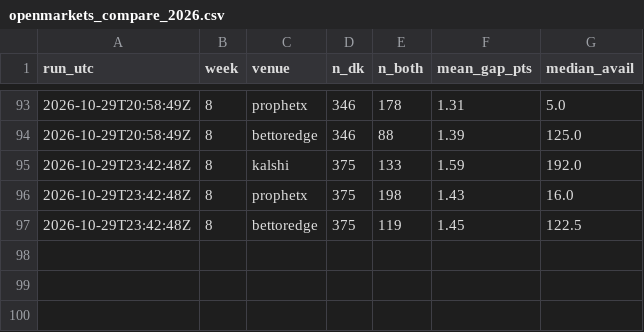
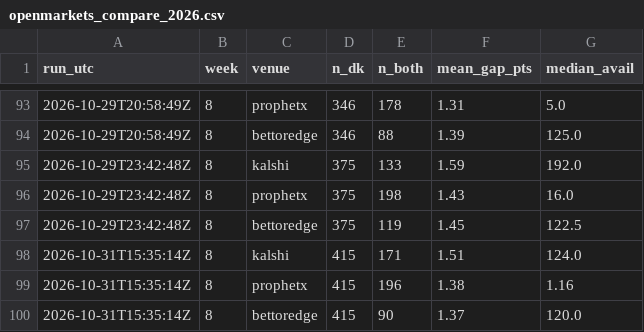
Before and after one commit to wbblanck/nfl-betting-model, a CSV file: data/live/openmarkets_compare_2026.csv, drawn as a sheet; only a part is shown, gaps mark what is left out.

```diff
--- a/data/live/openmarkets_compare_2026.csv
+++ b/data/live/openmarkets_compare_2026.csv
@@ -97 +97,4 @@ run_utc,week,venue,n_dk,n_both,mean_gap_pts,median_avail
 2026-10-29T23:42:48Z,8,bettoredge,375,119,1.45,122.5
+2026-10-31T15:35:14Z,8,kalshi,415,171,1.51,124.0
+2026-10-31T15:35:14Z,8,prophetx,415,196,1.38,1.16
+2026-10-31T15:35:14Z,8,bettoredge,415,90,1.37,120.0
```
Also changed, not shown: data/live/ats_runs_2026.csv, data/live/parlay_compare_2026.csv, 12 other files.
